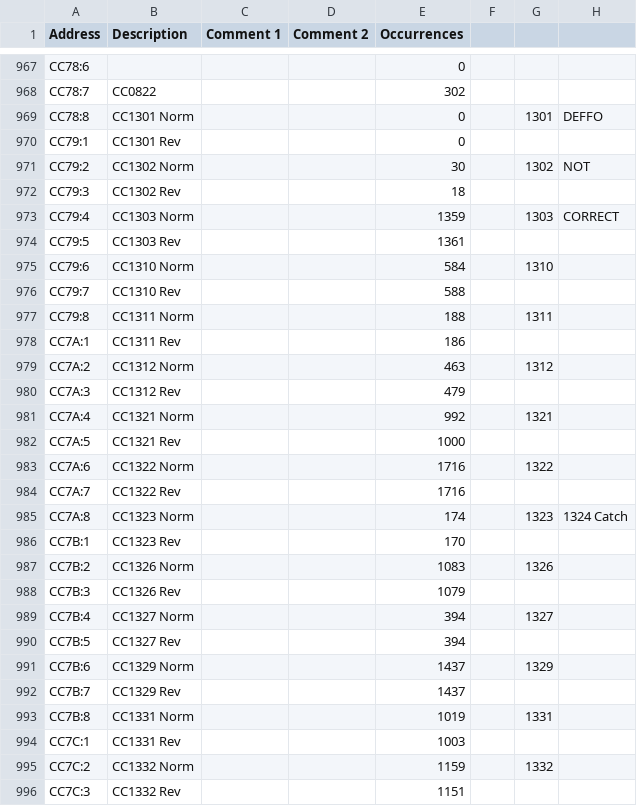
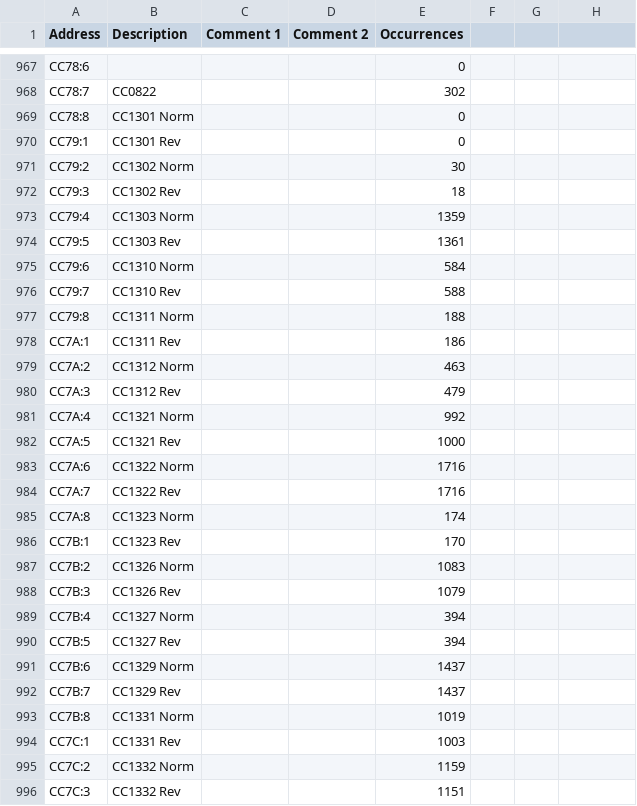
Before and after one commit to Shwam3/EASMData, a CSV file: CC Mappings.csv, drawn as a sheet; only a part is shown, gaps mark what is left out; the diff covers the shown part only.

Commit message:
More errors
Ugh

```diff
--- a/CC Mappings.csv
+++ b/CC Mappings.csv
@@ -968,29 +968,29 @@ CC78:6,,,,0
 CC78:7,CC0822,,,302
-CC78:8,CC1301 Norm,,,0,,1301,DEFFO
+CC78:8,CC1301 Norm,,,0
 CC79:1,CC1301 Rev,,,0
-CC79:2,CC1302 Norm,,,30,,1302,NOT
+CC79:2,CC1302 Norm,,,30
 CC79:3,CC1302 Rev,,,18
-CC79:4,CC1303 Norm,,,1359,,1303,CORRECT
+CC79:4,CC1303 Norm,,,1359
 CC79:5,CC1303 Rev,,,1361
-CC79:6,CC1310 Norm,,,584,,1310
+CC79:6,CC1310 Norm,,,584
 CC79:7,CC1310 Rev,,,588
-CC79:8,CC1311 Norm,,,188,,1311
+CC79:8,CC1311 Norm,,,188
 CC7A:1,CC1311 Rev,,,186
-CC7A:2,CC1312 Norm,,,463,,1312
+CC7A:2,CC1312 Norm,,,463
 CC7A:3,CC1312 Rev,,,479
-CC7A:4,CC1321 Norm,,,992,,1321
+CC7A:4,CC1321 Norm,,,992
 CC7A:5,CC1321 Rev,,,1000
-CC7A:6,CC1322 Norm,,,1716,,1322
+CC7A:6,CC1322 Norm,,,1716
 CC7A:7,CC1322 Rev,,,1716
-CC7A:8,CC1323 Norm,,,174,,1323,1324 Catch
+CC7A:8,CC1323 Norm,,,174
 CC7B:1,CC1323 Rev,,,170
-CC7B:2,CC1326 Norm,,,1083,,1326
+CC7B:2,CC1326 Norm,,,1083
 CC7B:3,CC1326 Rev,,,1079
-CC7B:4,CC1327 Norm,,,394,,1327
+CC7B:4,CC1327 Norm,,,394
 CC7B:5,CC1327 Rev,,,394
-CC7B:6,CC1329 Norm,,,1437,,1329
+CC7B:6,CC1329 Norm,,,1437
 CC7B:7,CC1329 Rev,,,1437
-CC7B:8,CC1331 Norm,,,1019,,1331
+CC7B:8,CC1331 Norm,,,1019
 CC7C:1,CC1331 Rev,,,1003
-CC7C:2,CC1332 Norm,,,1159,,1332
+CC7C:2,CC1332 Norm,,,1159
 CC7C:3,CC1332 Rev,,,1151
```
Also changed, not shown: 7 edited cells elsewhere in this file.
